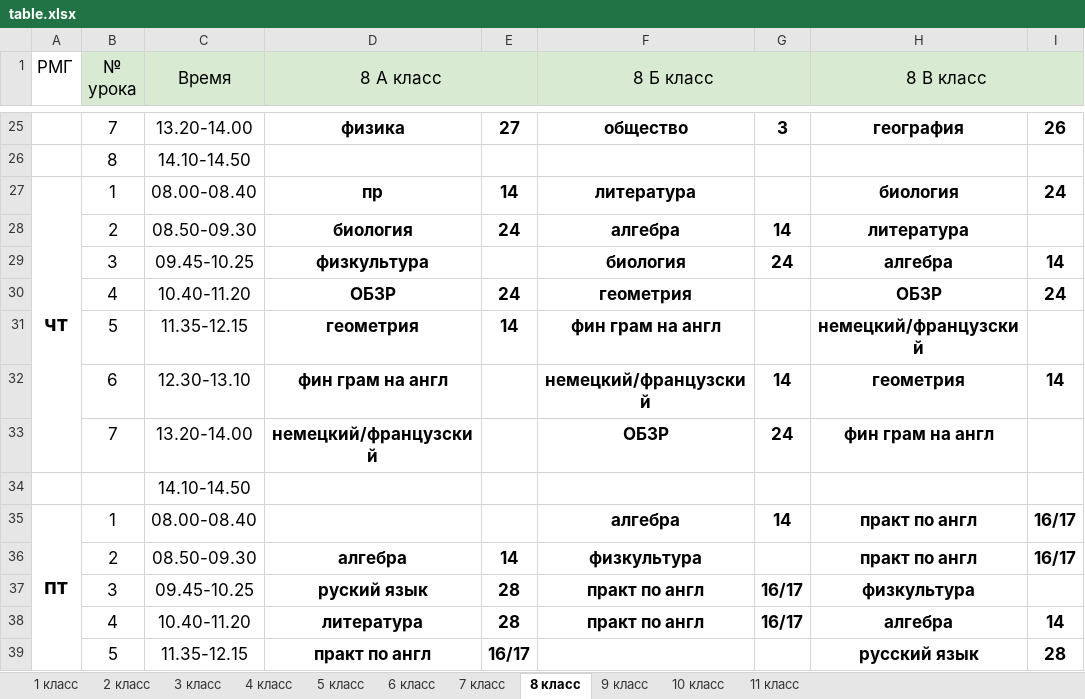
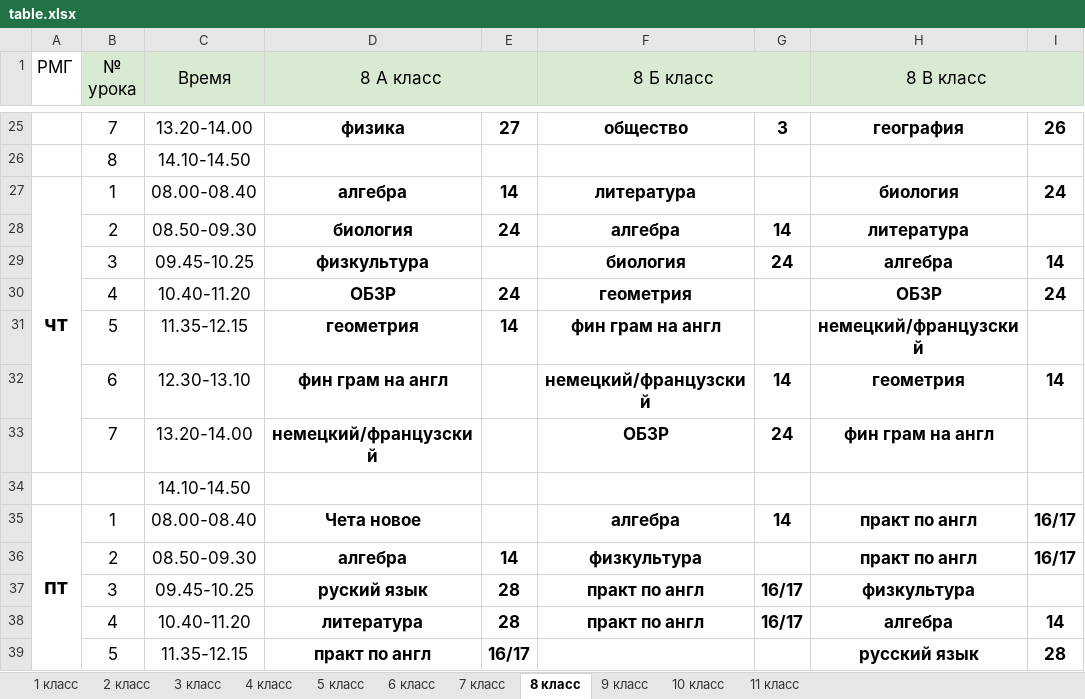
Before and after one commit to sakurartro/school_schedule, an Excel workbook: table.xlsx, sheet 8 класс, drawn as a sheet; only a part is shown, gaps mark what is left out; values as stored, in another font and other column widths than the file's, no borders; the diff names each change by its address in the sheet, - before the commit and + after, or states it on an @@ line.

```diff
--- a/table.xlsx (sheet 8 класс)
+++ b/table.xlsx (sheet 8 класс)
-D27 (8 А класс): пр
+D27 (8 А класс): алгебра
-D35 (8 А класс): (empty)
+D35 (8 А класс): Чета новое
```
Also changed, not shown: 19 other files.
